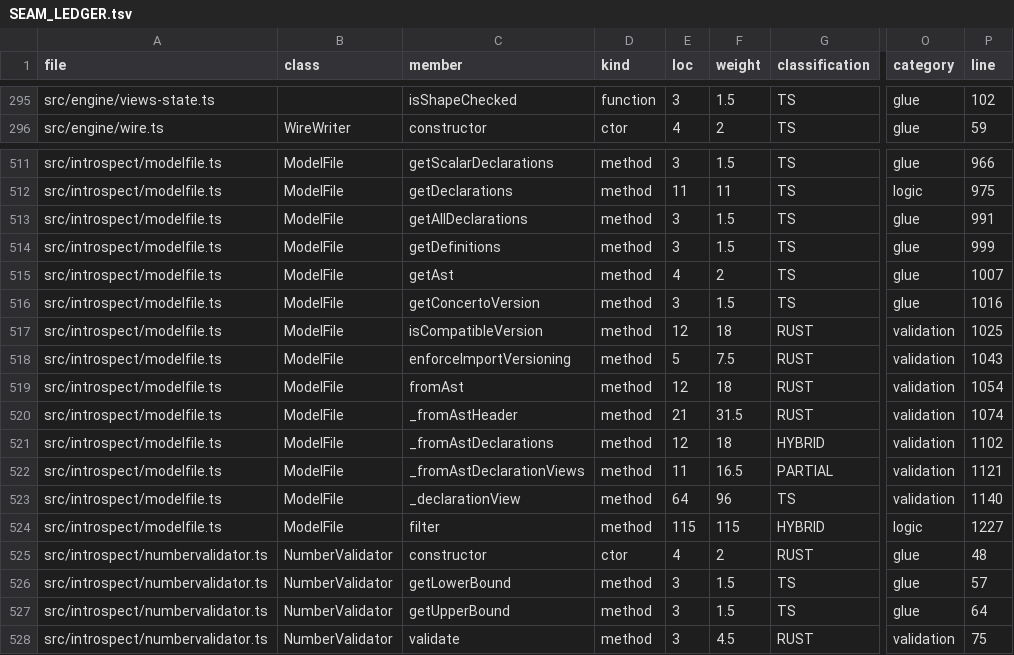
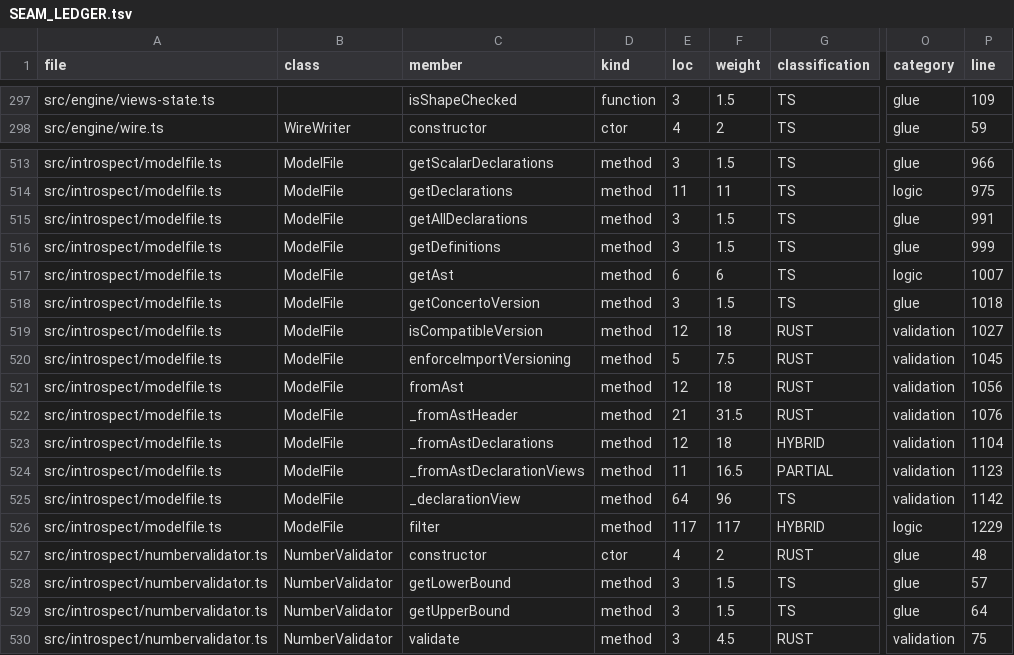
Before and after one commit to accordproject/concerto, a TSV file: migration/ledger/SEAM_LEDGER.tsv, drawn as a sheet; only a part is shown, gaps mark what is left out; addresses are those after the commit; the diff covers the shown part only; the diff names each change by its address in the sheet, - before the commit and + after, or states it on an @@ line.

```diff
--- a/migration/ledger/SEAM_LEDGER.tsv
+++ b/migration/ledger/SEAM_LEDGER.tsv
-P297 (line): 102
+P297 (line): 109
-E517 (loc): 4
+E517 (loc): 6
-F517 (weight): 2
+F517 (weight): 6
-O517 (category): glue
+O517 (category): logic
-P518 (line): 1016
+P518 (line): 1018
-P519 (line): 1025
+P519 (line): 1027
-P520 (line): 1043
+P520 (line): 1045
-P521 (line): 1054
+P521 (line): 1056
-P522 (line): 1074
+P522 (line): 1076
-P523 (line): 1102
+P523 (line): 1104
-P524 (line): 1121
+P524 (line): 1123
-P525 (line): 1140
+P525 (line): 1142
-E526 (loc): 115
+E526 (loc): 117
-F526 (weight): 115
+F526 (weight): 117
-P526 (line): 1227
+P526 (line): 1229
```
Also changed, not shown: 2 added rows and 28 edited cells elsewhere in this file, 1 other file.
